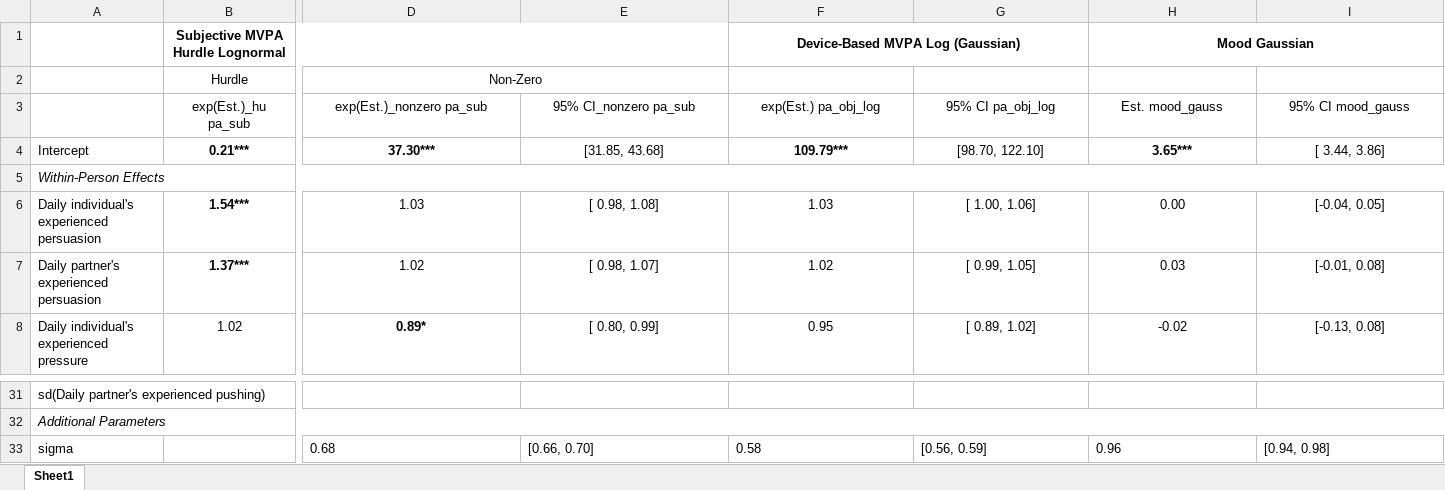
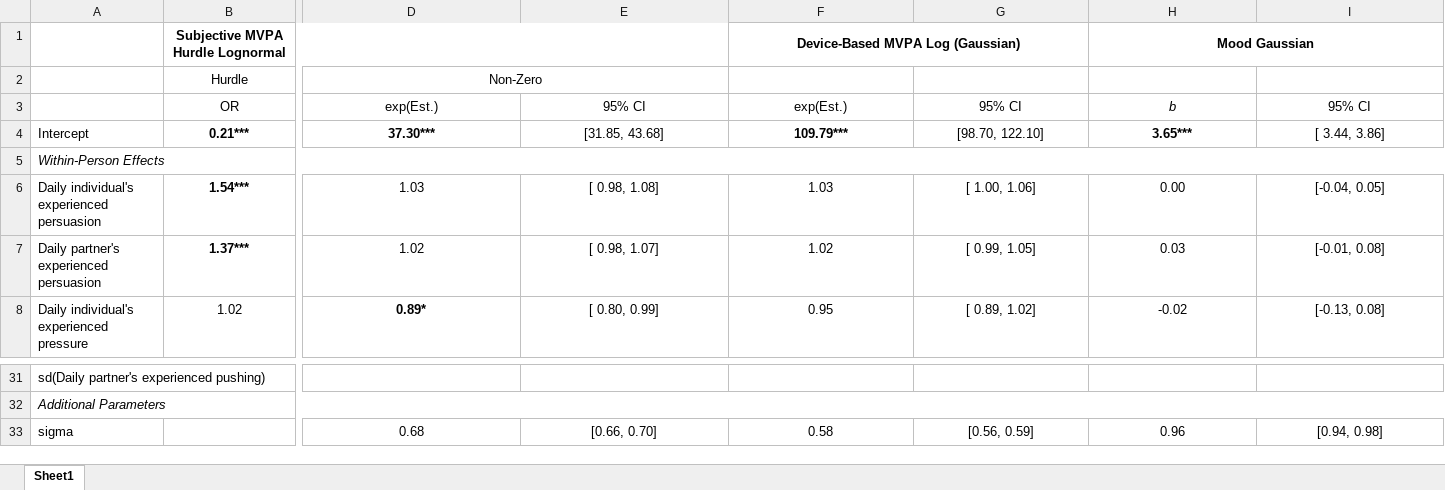
Before and after one commit to Pascal-Kueng/02TimeAndTiesControl, an Excel workbook: Output/AllModels_SensitivityNoPushing_12000.xlsx, sheet Sheet1, drawn as a sheet; only a part is shown, gaps mark what is left out; values as stored, in another font and other column widths than the file's, no borders; removed rows and columns are numbered as before the commit, all else as after; rows hold the shown columns only; the diff names each change by its address in the sheet, - before the commit and + after, or states it on an @@ line.

```diff
--- a/Output/AllModels_SensitivityNoPushing_12000.xlsx (sheet Sheet1)
+++ b/Output/AllModels_SensitivityNoPushing_12000.xlsx (sheet Sheet1)
-row 3:  | exp(Est.)_hu pa_sub | exp(Est.)_nonzero pa_sub | 95% CI_nonzero pa_sub | exp(Est.) pa_obj_log | 95% CI pa_obj_log | Est. mood_gauss | 95% CI mood_gauss
+row 3:  | OR | exp(Est.) | 95% CI | exp(Est.) | 95% CI | b | 95% CI
-D33:I33 alignment: left
+D33:I33 alignment: center
```
Also changed, not shown: Output/AllModels_MainModels_12000.xlsx, Output/AllModels_SensitivityBarriersFacilitatorsInteract_12000.xlsx, 6 other files.
